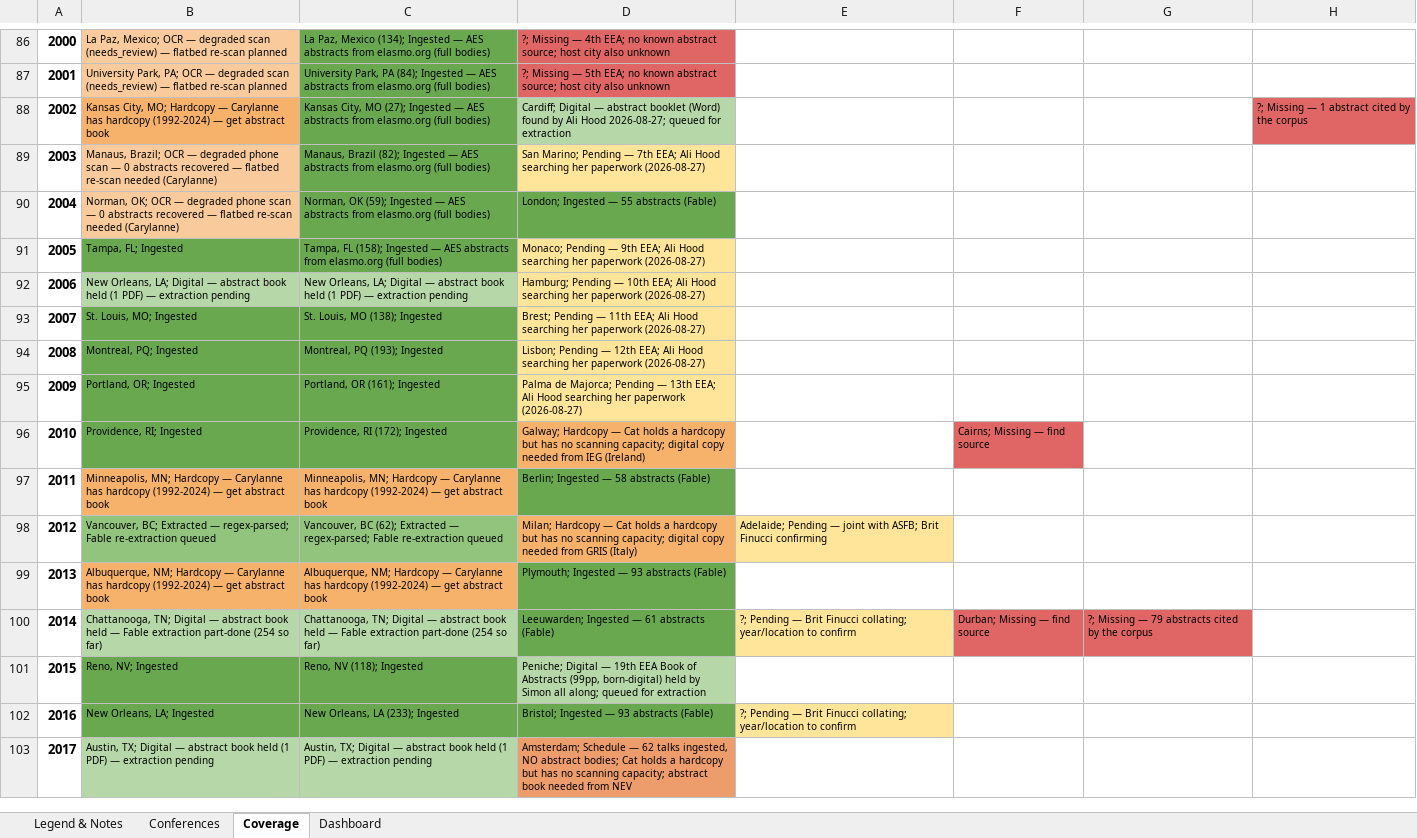
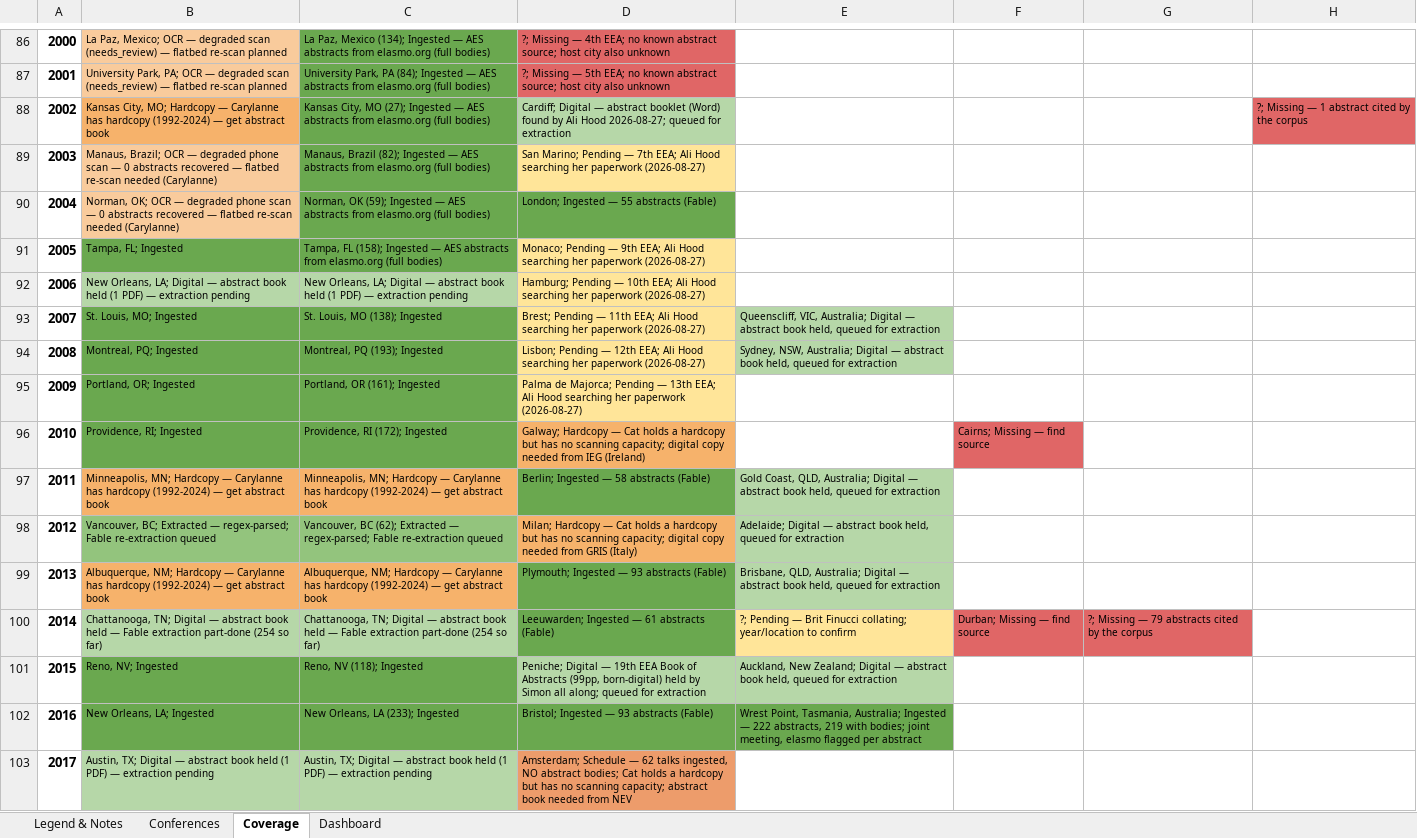
Before and after one commit to SimonDedman/elasmo_analyses, an Excel workbook: database/conference_coverage_matrix.xlsx, sheet Coverage, drawn as a sheet; only a part is shown, gaps mark what is left out; values as stored, in another font and other column widths than the file's, no borders; the diff covers the shown part only; the diff names each change by its address in the sheet, - before the commit and + after, or states it on an @@ line.

```diff
--- a/database/conference_coverage_matrix.xlsx (sheet Coverage)
+++ b/database/conference_coverage_matrix.xlsx (sheet Coverage)
-E93: (empty)
+E93: Queenscliff, VIC, Australia; Digital — abstract book held, queued for extraction
-E93:E94 fill: none
+E93:E94 fill: #B6D7A8
-E94: (empty)
+E94: Sydney, NSW, Australia; Digital — abstract book held, queued for extraction
-E97: (empty)
+E97: Gold Coast, QLD, Australia; Digital — abstract book held, queued for extraction
-E97 fill: none
+E97 fill: #B6D7A8
-E98: Adelaide; Pending — joint with ASFB; Brit Finucci confirming
+E98: Adelaide; Digital — abstract book held, queued for extraction
-E98 fill: #FFE599
+E98 fill: #B6D7A8
-E99: (empty)
+E99: Brisbane, QLD, Australia; Digital — abstract book held, queued for extraction
-E99 fill: none
+E99 fill: #B6D7A8
-E101: (empty)
+E101: Auckland, New Zealand; Digital — abstract book held, queued for extraction
-E101 fill: none
+E101 fill: #B6D7A8
-E102: ?; Pending — Brit Finucci collating; year/location to confirm
+E102: Wrest Point, Tasmania, Australia; Ingested — 222 abstracts, 219 with bodies; joint meeting, elasmo flagged per abstract
-E102 fill: #FFE599
+E102 fill: #6AA84F
```
Also changed, not shown: 6 edited cells and cell formats elsewhere in this sheet, sheet Dashboard, outputs/conference_coverage_matrix.xlsx, 8 other files.
